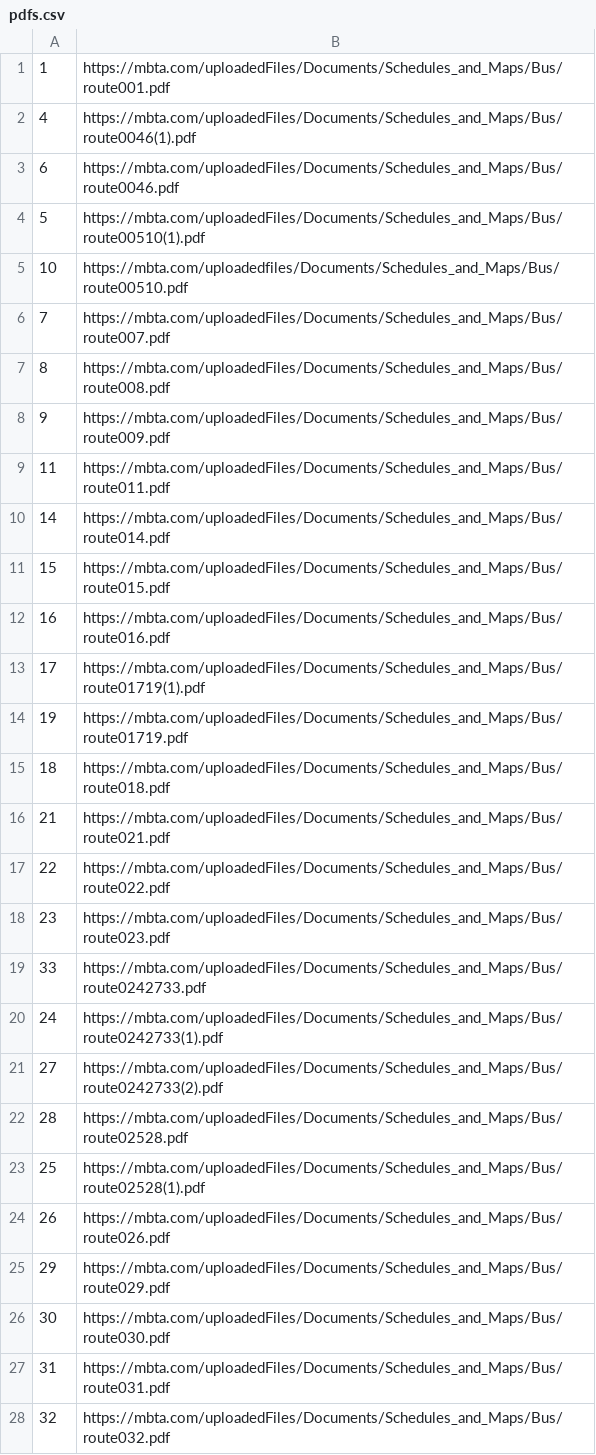
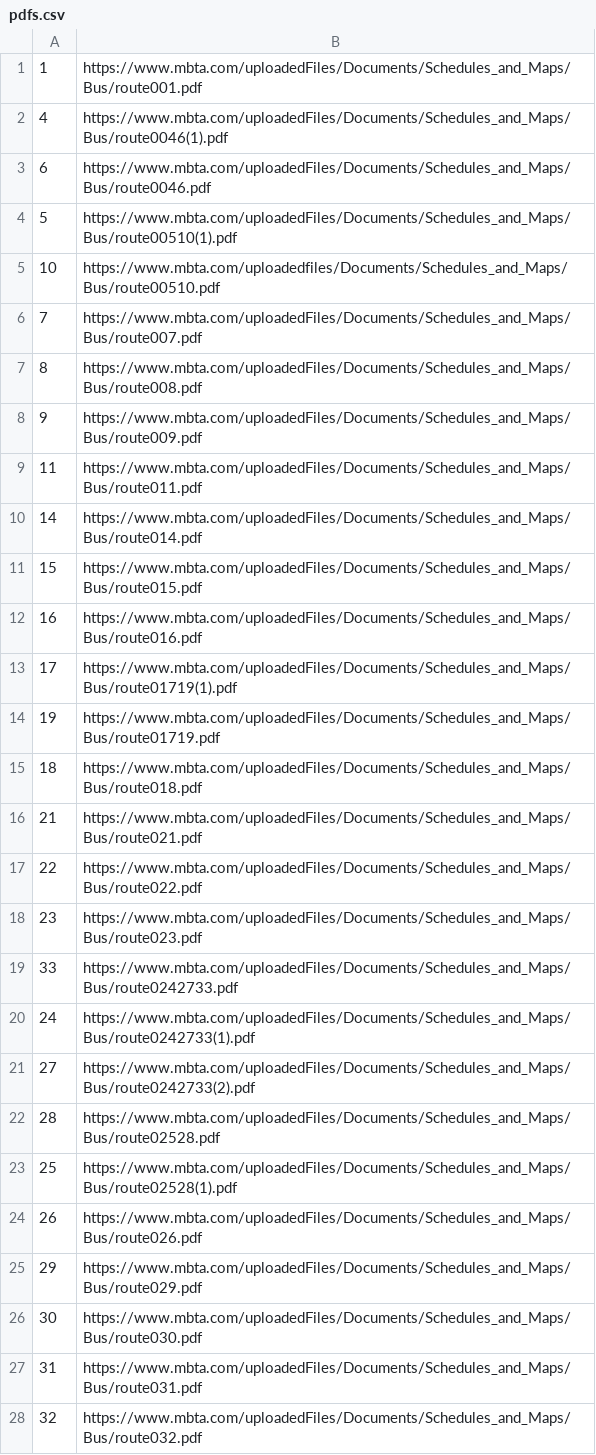
Before and after one commit to thecristen/dotcom, a CSV file: apps/routes/priv/pdfs.csv, drawn as a sheet; only a part is shown; the diff covers the shown part only.

Commit message:
Update PDF schedule links to use www

```diff
--- a/apps/routes/priv/pdfs.csv
+++ b/apps/routes/priv/pdfs.csv
@@ -1,28 +1,28 @@
-1,https://mbta.com/uploadedFiles/Documents/Schedules_and_Maps/Bus/route001.pdf
-4,https://mbta.com/uploadedFiles/Documents/Schedules_and_Maps/Bus/route0046(1).pdf
-6,https://mbta.com/uploadedFiles/Documents/Schedules_and_Maps/Bus/route0046.pdf
-5,https://mbta.com/uploadedFiles/Documents/Schedules_and_Maps/Bus/route00510(1).pdf
-10,https://mbta.com/uploadedfiles/Documents/Schedules_and_Maps/Bus/route00510.pdf
-7,https://mbta.com/uploadedFiles/Documents/Schedules_and_Maps/Bus/route007.pdf
-8,https://mbta.com/uploadedFiles/Documents/Schedules_and_Maps/Bus/route008.pdf
-9,https://mbta.com/uploadedFiles/Documents/Schedules_and_Maps/Bus/route009.pdf
-11,https://mbta.com/uploadedFiles/Documents/Schedules_and_Maps/Bus/route011.pdf
-14,https://mbta.com/uploadedFiles/Documents/Schedules_and_Maps/Bus/route014.pdf
-15,https://mbta.com/uploadedFiles/Documents/Schedules_and_Maps/Bus/route015.pdf
-16,https://mbta.com/uploadedFiles/Documents/Schedules_and_Maps/Bus/route016.pdf
-17,https://mbta.com/uploadedFiles/Documents/Schedules_and_Maps/Bus/route01719(1).pdf
-19,https://mbta.com/uploadedFiles/Documents/Schedules_and_Maps/Bus/route01719.pdf
-18,https://mbta.com/uploadedFiles/Documents/Schedules_and_Maps/Bus/route018.pdf
-21,https://mbta.com/uploadedFiles/Documents/Schedules_and_Maps/Bus/route021.pdf
-22,https://mbta.com/uploadedFiles/Documents/Schedules_and_Maps/Bus/route022.pdf
-23,https://mbta.com/uploadedFiles/Documents/Schedules_and_Maps/Bus/route023.pdf
-33,https://mbta.com/uploadedFiles/Documents/Schedules_and_Maps/Bus/route0242733.pdf
-24,https://mbta.com/uploadedFiles/Documents/Schedules_and_Maps/Bus/route0242733(1).pdf
-27,https://mbta.com/uploadedFiles/Documents/Schedules_and_Maps/Bus/route0242733(2).pdf
-28,https://mbta.com/uploadedFiles/Documents/Schedules_and_Maps/Bus/route02528.pdf
-25,https://mbta.com/uploadedFiles/Documents/Schedules_and_Maps/Bus/route02528(1).pdf
-26,https://mbta.com/uploadedFiles/Documents/Schedules_and_Maps/Bus/route026.pdf
-29,https://mbta.com/uploadedFiles/Documents/Schedules_and_Maps/Bus/route029.pdf
-30,https://mbta.com/uploadedFiles/Documents/Schedules_and_Maps/Bus/route030.pdf
-31,https://mbta.com/uploadedFiles/Documents/Schedules_and_Maps/Bus/route031.pdf
-32,https://mbta.com/uploadedFiles/Documents/Schedules_and_Maps/Bus/route032.pdf
+1,https://www.mbta.com/uploadedFiles/Documents/Schedules_and_Maps/Bus/route001.pdf
+4,https://www.mbta.com/uploadedFiles/Documents/Schedules_and_Maps/Bus/route0046(1).pdf
+6,https://www.mbta.com/uploadedFiles/Documents/Schedules_and_Maps/Bus/route0046.pdf
+5,https://www.mbta.com/uploadedFiles/Documents/Schedules_and_Maps/Bus/route00510(1).pdf
+10,https://www.mbta.com/uploadedfiles/Documents/Schedules_and_Maps/Bus/route00510.pdf
+7,https://www.mbta.com/uploadedFiles/Documents/Schedules_and_Maps/Bus/route007.pdf
+8,https://www.mbta.com/uploadedFiles/Documents/Schedules_and_Maps/Bus/route008.pdf
+9,https://www.mbta.com/uploadedFiles/Documents/Schedules_and_Maps/Bus/route009.pdf
+11,https://www.mbta.com/uploadedFiles/Documents/Schedules_and_Maps/Bus/route011.pdf
+14,https://www.mbta.com/uploadedFiles/Documents/Schedules_and_Maps/Bus/route014.pdf
+15,https://www.mbta.com/uploadedFiles/Documents/Schedules_and_Maps/Bus/route015.pdf
+16,https://www.mbta.com/uploadedFiles/Documents/Schedules_and_Maps/Bus/route016.pdf
+17,https://www.mbta.com/uploadedFiles/Documents/Schedules_and_Maps/Bus/route01719(1).pdf
+19,https://www.mbta.com/uploadedFiles/Documents/Schedules_and_Maps/Bus/route01719.pdf
+18,https://www.mbta.com/uploadedFiles/Documents/Schedules_and_Maps/Bus/route018.pdf
+21,https://www.mbta.com/uploadedFiles/Documents/Schedules_and_Maps/Bus/route021.pdf
+22,https://www.mbta.com/uploadedFiles/Documents/Schedules_and_Maps/Bus/route022.pdf
+23,https://www.mbta.com/uploadedFiles/Documents/Schedules_and_Maps/Bus/route023.pdf
+33,https://www.mbta.com/uploadedFiles/Documents/Schedules_and_Maps/Bus/route0242733.pdf
+24,https://www.mbta.com/uploadedFiles/Documents/Schedules_and_Maps/Bus/route0242733(1).pdf
+27,https://www.mbta.com/uploadedFiles/Documents/Schedules_and_Maps/Bus/route0242733(2).pdf
+28,https://www.mbta.com/uploadedFiles/Documents/Schedules_and_Maps/Bus/route02528.pdf
+25,https://www.mbta.com/uploadedFiles/Documents/Schedules_and_Maps/Bus/route02528(1).pdf
+26,https://www.mbta.com/uploadedFiles/Documents/Schedules_and_Maps/Bus/route026.pdf
+29,https://www.mbta.com/uploadedFiles/Documents/Schedules_and_Maps/Bus/route029.pdf
+30,https://www.mbta.com/uploadedFiles/Documents/Schedules_and_Maps/Bus/route030.pdf
+31,https://www.mbta.com/uploadedFiles/Documents/Schedules_and_Maps/Bus/route031.pdf
+32,https://www.mbta.com/uploadedFiles/Documents/Schedules_and_Maps/Bus/route032.pdf
```
Also changed, not shown: 151 edited cells elsewhere in this file, 1 other file.
